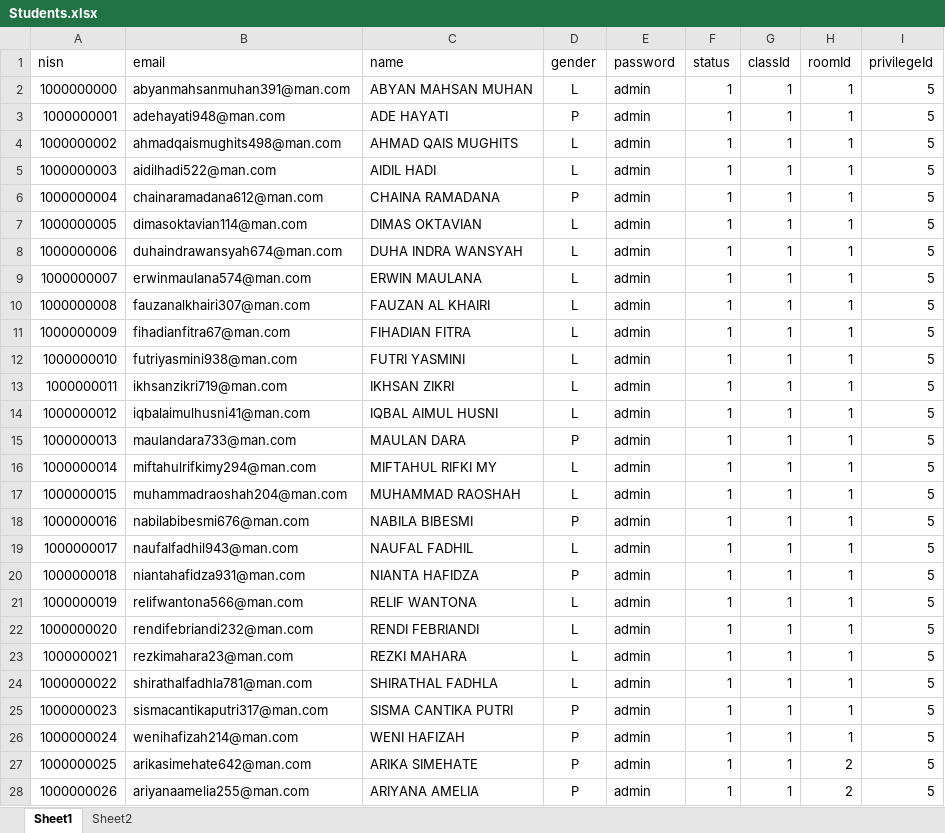
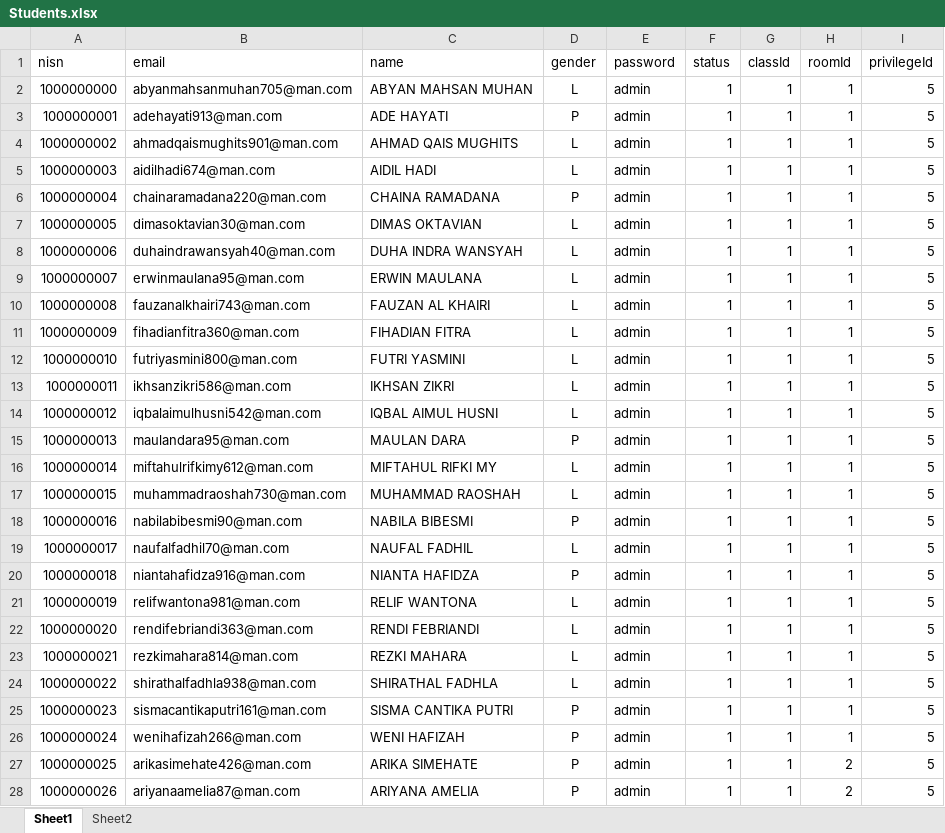
Before and after one commit to Renoldi/school, an Excel workbook: inputXls/Students.xlsx, sheet Sheet1, drawn as a sheet; only a part is shown; values as stored, in another font and other column widths than the file's, no borders; the diff covers the shown part only; the diff names each change by its address in the sheet, - before the commit and + after, or states it on an @@ line.

```diff
--- a/inputXls/Students.xlsx (sheet Sheet1)
+++ b/inputXls/Students.xlsx (sheet Sheet1)
-B2 (email): abyanmahsanmuhan391@man.com
+B2 (email): abyanmahsanmuhan705@man.com
-B3 (email): adehayati948@man.com
+B3 (email): adehayati913@man.com
-B4 (email): ahmadqaismughits498@man.com
+B4 (email): ahmadqaismughits901@man.com
-B5 (email): aidilhadi522@man.com
+B5 (email): aidilhadi674@man.com
-B6 (email): chainaramadana612@man.com
+B6 (email): chainaramadana220@man.com
-B7 (email): dimasoktavian114@man.com
+B7 (email): dimasoktavian30@man.com
-B8 (email): duhaindrawansyah674@man.com
+B8 (email): duhaindrawansyah40@man.com
-B9 (email): erwinmaulana574@man.com
+B9 (email): erwinmaulana95@man.com
-B10 (email): fauzanalkhairi307@man.com
+B10 (email): fauzanalkhairi743@man.com
-B11 (email): fihadianfitra67@man.com
+B11 (email): fihadianfitra360@man.com
-B12 (email): futriyasmini938@man.com
+B12 (email): futriyasmini800@man.com
-B13 (email): ikhsanzikri719@man.com
+B13 (email): ikhsanzikri586@man.com
-B14 (email): iqbalaimulhusni41@man.com
+B14 (email): iqbalaimulhusni542@man.com
-B15 (email): maulandara733@man.com
+B15 (email): maulandara95@man.com
-B16 (email): miftahulrifkimy294@man.com
+B16 (email): miftahulrifkimy612@man.com
-B17 (email): muhammadraoshah204@man.com
+B17 (email): muhammadraoshah730@man.com
-B18 (email): nabilabibesmi676@man.com
+B18 (email): nabilabibesmi90@man.com
-B19 (email): naufalfadhil943@man.com
+B19 (email): naufalfadhil70@man.com
-B20 (email): niantahafidza931@man.com
+B20 (email): niantahafidza916@man.com
-B21 (email): relifwantona566@man.com
+B21 (email): relifwantona981@man.com
-B22 (email): rendifebriandi232@man.com
+B22 (email): rendifebriandi363@man.com
-B23 (email): rezkimahara23@man.com
+B23 (email): rezkimahara814@man.com
-B24 (email): shirathalfadhla781@man.com
+B24 (email): shirathalfadhla938@man.com
-B25 (email): sismacantikaputri317@man.com
+B25 (email): sismacantikaputri161@man.com
-B26 (email): wenihafizah214@man.com
+B26 (email): wenihafizah266@man.com
-B27 (email): arikasimehate642@man.com
+B27 (email): arikasimehate426@man.com
-B28 (email): ariyanaamelia255@man.com
+B28 (email): ariyanaamelia87@man.com
```
Also changed, not shown: 620 edited cells elsewhere in this sheet, inputXls/Teachers.xlsx, 3 other files.
